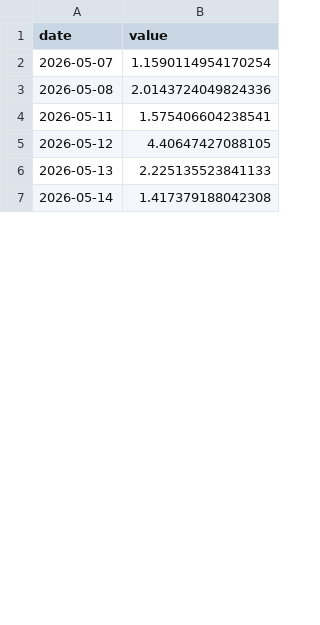
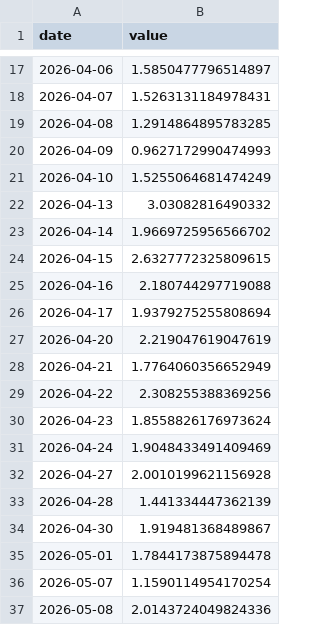
Before and after one commit to kentayoshida/Japanese-Fear-and-Greed-Index, a CSV file: web/public/data/series/put_call_ratio.csv, drawn as a sheet; only a part is shown, gaps mark what is left out; the shorter side is filled out with more unchanged rows; the diff covers the shown part only; the diff names each change by its address in the sheet, - before the commit and + after, or states it on an @@ line.

```diff
--- a/web/public/data/series/put_call_ratio.csv
+++ b/web/public/data/series/put_call_ratio.csv
+row 17: 2026-04-06 | 1.5850477796514897
+row 18: 2026-04-07 | 1.5263131184978431
+row 19: 2026-04-08 | 1.2914864895783285
+row 20: 2026-04-09 | 0.9627172990474993
+row 21: 2026-04-10 | 1.5255064681474249
+row 22: 2026-04-13 | 3.03082816490332
+row 23: 2026-04-14 | 1.9669725956566702
+row 24: 2026-04-15 | 2.6327772325809615
+row 25: 2026-04-16 | 2.180744297719088
+row 26: 2026-04-17 | 1.9379275255808694
+row 27: 2026-04-20 | 2.219047619047619
+row 28: 2026-04-21 | 1.7764060356652949
+row 29: 2026-04-22 | 2.308255388369256
+row 30: 2026-04-23 | 1.8558826176973624
+row 31: 2026-04-24 | 1.9048433491409469
+row 32: 2026-04-27 | 2.0010199621156928
+row 33: 2026-04-28 | 1.441334447362139
+row 34: 2026-04-30 | 1.919481368489867
+row 35: 2026-05-01 | 1.7844173875894478
```
Also changed, not shown: 15 added rows and 8 edited cells elsewhere in this file, 2 other files.
